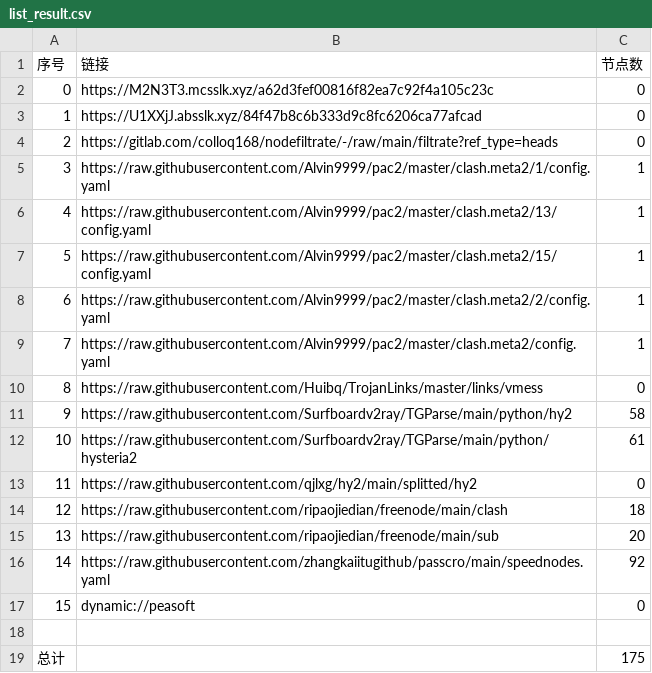
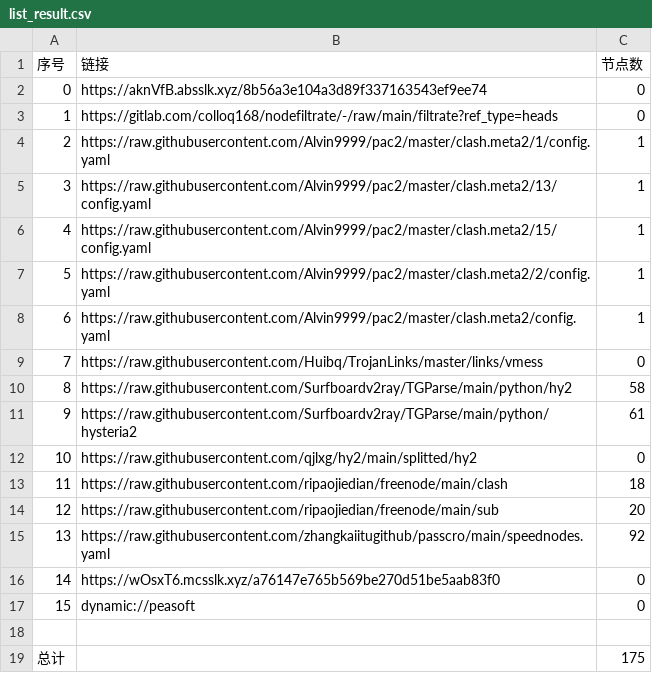
Before and after one commit to akflytiger/AutoMergePublicNodes, a CSV file: list_result.csv, drawn as a sheet; removed rows and columns are numbered as before the commit, all else as after; the diff names each change by its address in the sheet, - before the commit and + after, or states it on an @@ line.

```diff
--- a/list_result.csv
+++ b/list_result.csv
-B2 (链接): https://M2N3T3.mcsslk.xyz/a62d3fef00816f82ea7c92f4a105c23c
+B2 (链接): https://aknVfB.absslk.xyz/8b56a3e104a3d89f337163543ef9ee74
-row 3: 1 | https://U1XXjJ.absslk.xyz/84f47b8c6b333d9c8fc6206ca77afcad | 0
@@ column A (序号) renumbered between rows 3 and 15 @@
+row 16: 14 | https://wOsxT6.mcsslk.xyz/a76147e765b569be270d51be5aab83f0 | 0
```
Also changed, not shown: 23 other files.
